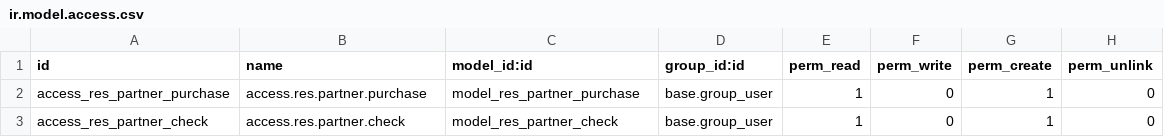
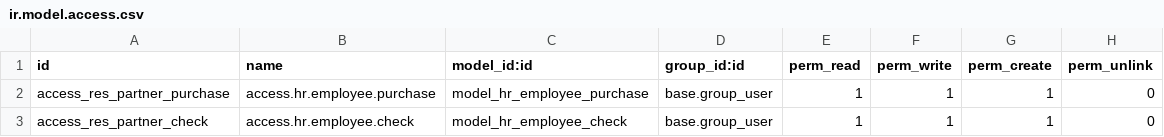
Before and after one commit to kridsada2540/BRUProject, a CSV file: bru_purchase/security/ir.model.access.csv, drawn as a sheet.

```diff
--- a/bru_purchase/security/ir.model.access.csv
+++ b/bru_purchase/security/ir.model.access.csv
@@ -1,3 +1,3 @@
 id,name,model_id:id,group_id:id,perm_read,perm_write,perm_create,perm_unlink
-access_res_partner_purchase,access.res.partner.purchase,model_res_partner_purchase,base.group_user,1,0,1,0
-access_res_partner_check,access.res.partner.check,model_res_partner_check,base.group_user,1,0,1,0
+access_res_partner_purchase,access.hr.employee.purchase,model_hr_employee_purchase,base.group_user,1,1,1,0
+access_res_partner_check,access.hr.employee.check,model_hr_employee_check,base.group_user,1,1,1,0
```
Also changed, not shown: bru_center/security/ir.model.access.csv, bru_stock/security/ir.model.access.csv, 25 other files.
